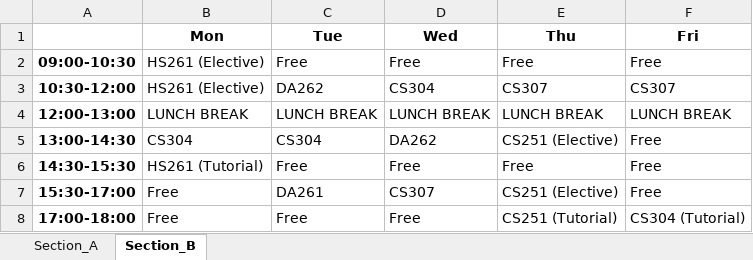
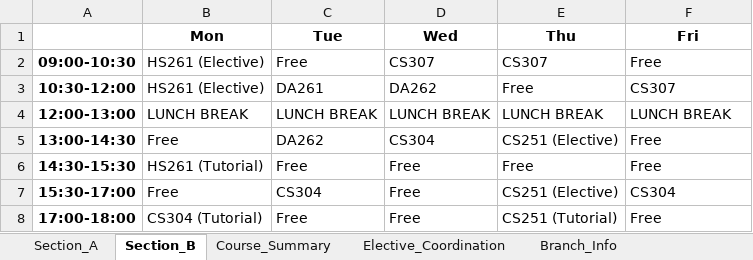
Before and after one commit to rishita7558/timetable-generator-Logic-Beyond, an Excel workbook: backend/output_timetables/sem3_DSAI_timetable.xlsx, sheet Section_B, drawn as a sheet; values as stored, in another font and other column widths than the file's, no borders; the diff names each change by its address in the sheet, - before the commit and + after, or states it on an @@ line.

```diff
--- a/backend/output_timetables/sem3_DSAI_timetable.xlsx (sheet Section_B)
+++ b/backend/output_timetables/sem3_DSAI_timetable.xlsx (sheet Section_B)
+sheet tab: Course_Summary
+sheet tab: Elective_Coordination
+sheet tab: Branch_Info
-D2 (Wed): Free
+D2 (Wed): CS307
-E2 (Thu): Free
+E2 (Thu): CS307
-C3 (Tue): DA262
+C3 (Tue): DA261
-D3 (Wed): CS304
+D3 (Wed): DA262
-E3 (Thu): CS307
+E3 (Thu): Free
-B5 (Mon): CS304
+B5 (Mon): Free
-C5 (Tue): CS304
+C5 (Tue): DA262
-D5 (Wed): DA262
+D5 (Wed): CS304
-C7 (Tue): DA261
+C7 (Tue): CS304
-D7 (Wed): CS307
+D7 (Wed): Free
-F7 (Fri): Free
+F7 (Fri): CS304
-B8 (Mon): Free
+B8 (Mon): CS304 (Tutorial)
-F8 (Fri): CS304 (Tutorial)
+F8 (Fri): Free
```
Also changed, not shown: sheet Section_A, backend/output_timetables/sem3_CSE_timetable.xlsx, backend/output_timetables/sem3_ECE_timetable.xlsx, 14 other files.
